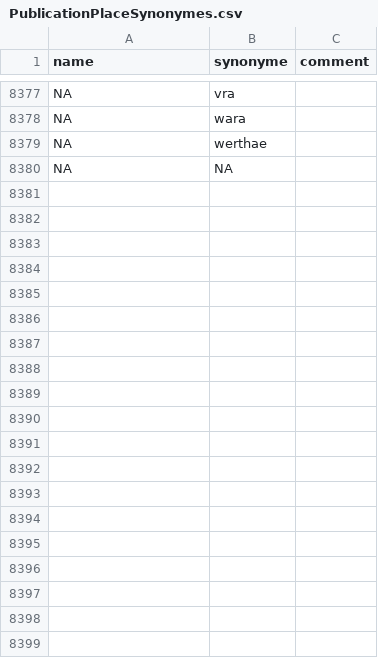
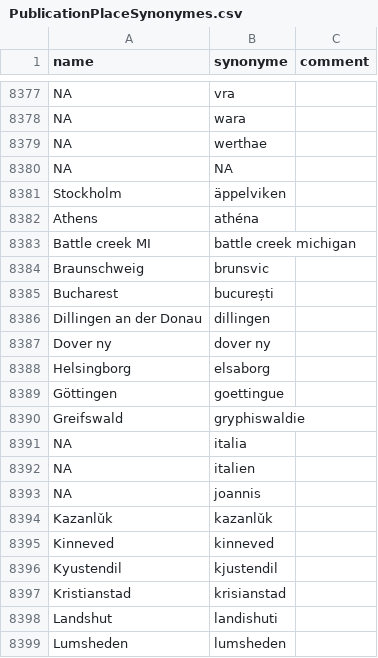
Before and after one commit to COMHIS/bibliographica, a CSV file: inst/extdata/PublicationPlaceSynonymes.csv, drawn as a sheet; only a part is shown, gaps mark what is left out; the diff covers the shown part only; the diff names each change by its address in the sheet, - before the commit and + after, or states it on an @@ line.

Commit message:
Update PublicationPlaceSynonymes.csv

```diff
--- a/inst/extdata/PublicationPlaceSynonymes.csv
+++ b/inst/extdata/PublicationPlaceSynonymes.csv
+row 8381: Stockholm | äppelviken
+row 8382: Athens | athéna
+row 8383: Battle creek MI | battle creek michigan
+row 8384: Braunschweig | brunsvic
+row 8385: Bucharest | bucurești
+row 8386: Dillingen an der Donau | dillingen
+row 8387: Dover ny | dover ny
+row 8388: Helsingborg | elsaborg
+row 8389: Göttingen | goettingue
+row 8390: Greifswald | gryphiswaldie
+row 8391: NA | italia
+row 8392: NA | italien
+row 8393: NA | joannis
+row 8394: Kazanlǔk | kazanlǔk
+row 8395: Kinneved | kinneved
+row 8396: Kyustendil | kjustendil
+row 8397: Kristianstad | krisianstad
+row 8398: Landshut | landishuti
+row 8399: Lumsheden | lumsheden
```
Also changed, not shown: 26 added rows elsewhere in this file.
